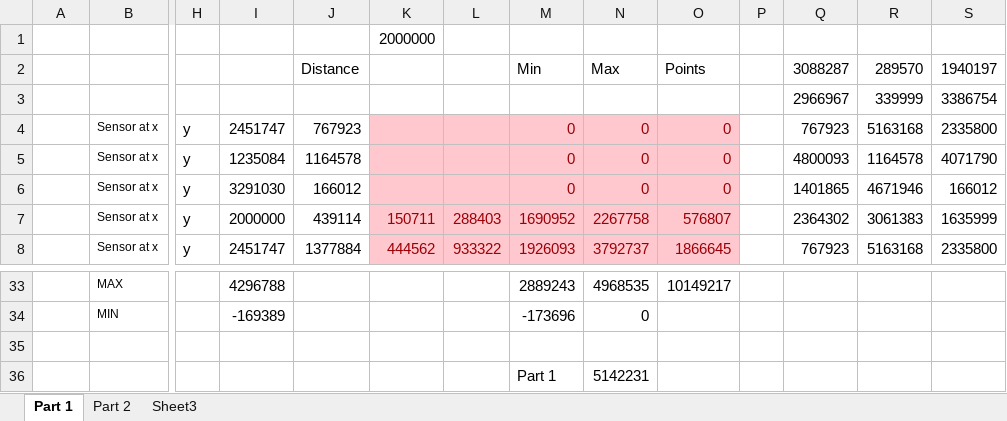
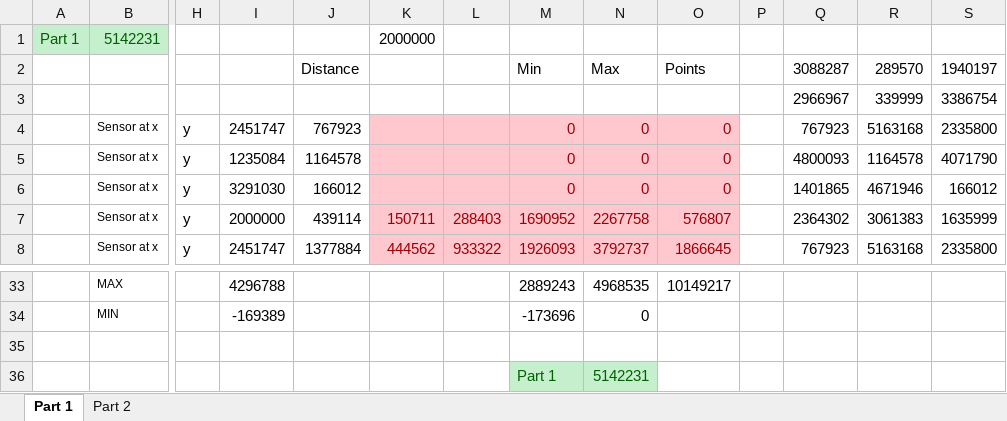
Before and after one commit to rpilotte/AoC22, an Excel workbook: Day 15/20221215 - AoC 22 - Day 15.xlsm, sheet Part 1, drawn as a sheet; only a part is shown, gaps mark what is left out; values as stored, in another font and other column widths than the file's, no borders; removed rows and columns are numbered as before the commit, all else as after; rows hold the shown columns only; the diff names each change by its address in the sheet, - before the commit and + after, or states it on an @@ line.

Commit message:
Day 15: Beacon Exclusion Zone

```diff
--- a/Day 15/20221215 - AoC 22 - Day 15.xlsm (sheet Part 1)
+++ b/Day 15/20221215 - AoC 22 - Day 15.xlsm (sheet Part 1)
-sheet tab: Sheet3
-row 1:  |  |  |  |  | 2000000
+row 1: Part 1 | 5142231 |  |  |  | 2000000
@@ M36:N36 fill: none → #C6EFCE, text colour: black → #006100 @@
```
